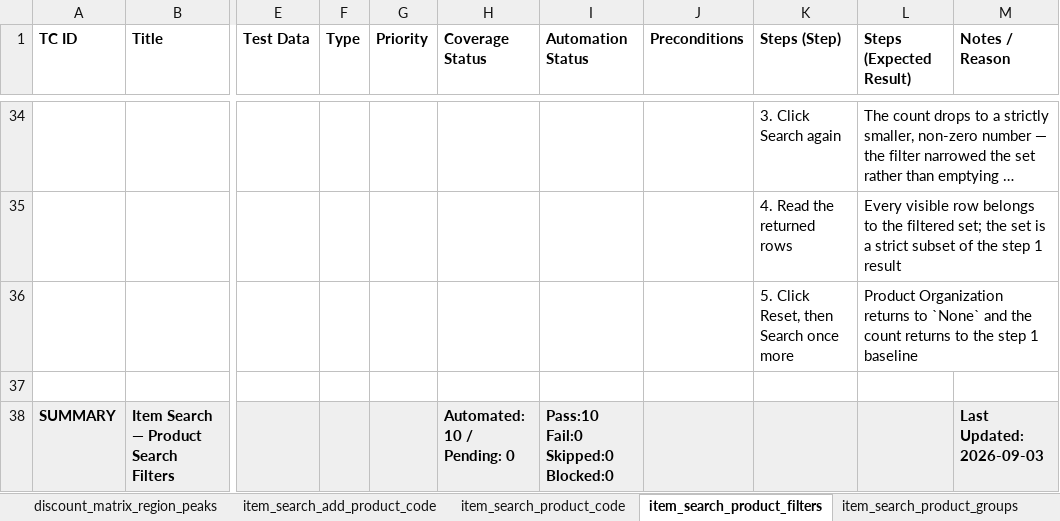
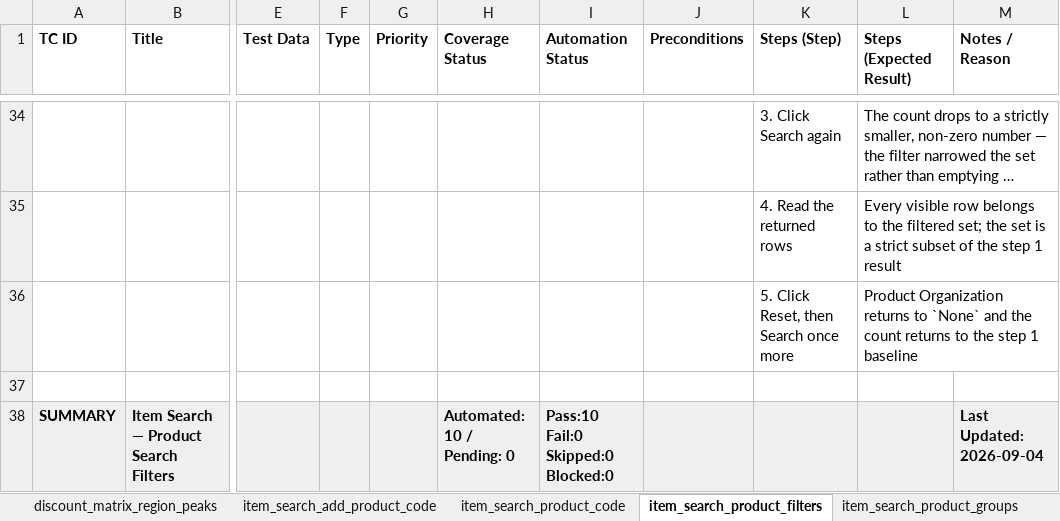
Before and after one commit to omeesham/JBS_Global_Test_Automation_Framework, an Excel workbook: clients/encore/testcases/encore_test_cases.xlsx, sheet item_search_product_filters, drawn as a sheet; only a part is shown, gaps mark what is left out; long unchanged cells end in …; values as stored, in another font and other column widths than the file's, no borders; the diff names each change by its address in the sheet, - before the commit and + after, or states it on an @@ line.

```diff
--- a/clients/encore/testcases/encore_test_cases.xlsx (sheet item_search_product_filters)
+++ b/clients/encore/testcases/encore_test_cases.xlsx (sheet item_search_product_filters)
-M38 (Notes / Reason): Last Updated: 2026-09-03
+M38 (Notes / Reason): Last Updated: 2026-09-04
```
Also changed, not shown: sheet Overview, sheet item_search_product_search, clients/encore/testcases/item-search/item-search-product-search-filters.xlsx, clients/encore/testcases/item-search/item-search-product-search.xlsx, 46 other files.
